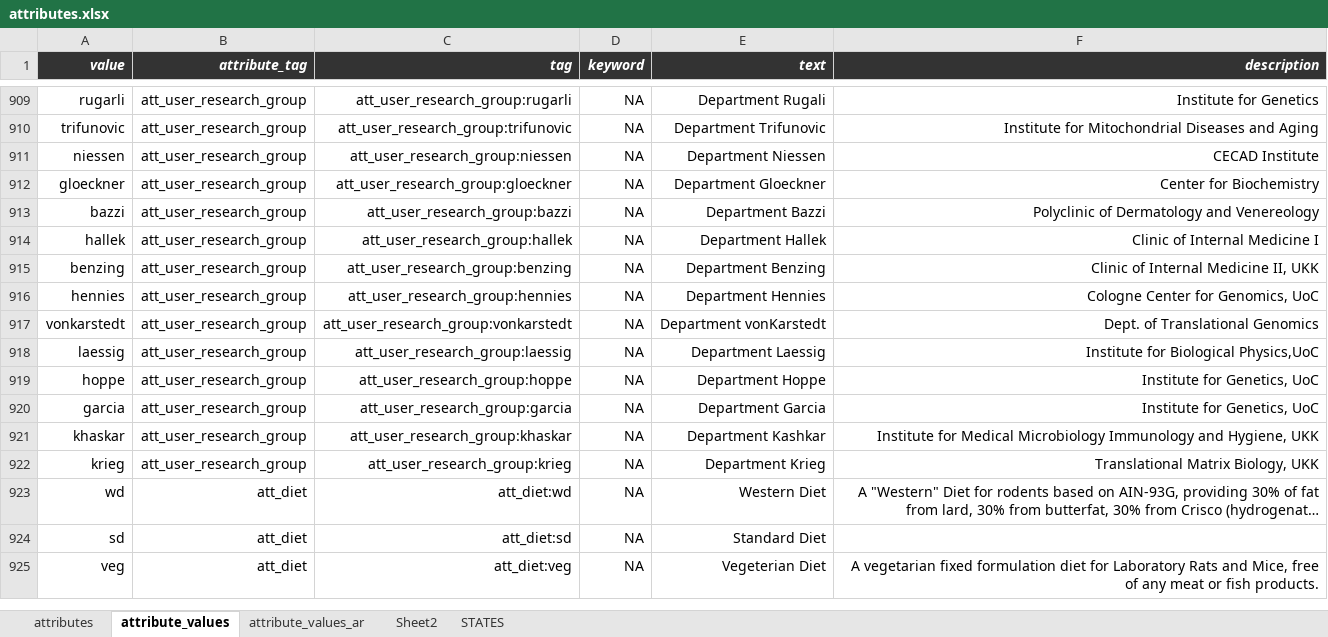
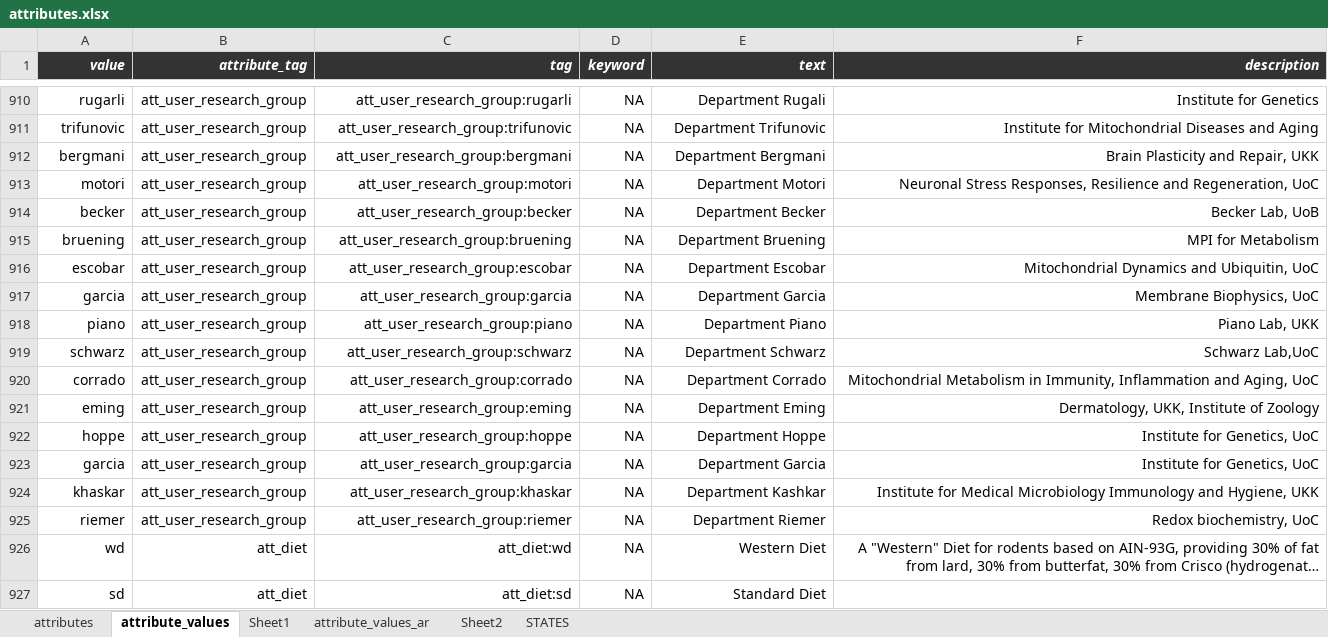
Before and after one commit to hnolCol/mitocube-backend, an Excel workbook: resources/attributes/attributes.xlsx, sheet attribute_values, drawn as a sheet; only a part is shown, gaps mark what is left out; the shorter side is filled out with more unchanged rows; long unchanged cells end in …; values as stored, in another font and other column widths than the file's, no borders; conditional formats not drawn; removed rows and columns are numbered as before the commit, all else as after; the diff covers the shown part only; the diff names each change by its address in the sheet, - before the commit and + after, or states it on an @@ line.

Commit message:
_crc1218_groups

```diff
--- a/resources/attributes/attributes.xlsx (sheet attribute_values)
+++ b/resources/attributes/attributes.xlsx (sheet attribute_values)
+sheet tab: Sheet1
-A912 (value): niessen
+A912 (value): bergmani
-C912 (tag): att_user_research_group:niessen
+C912 (tag): att_user_research_group:bergmani
-E912 (text): Department Niessen
+E912 (text): Department Bergmani
-F912 (description): CECAD Institute
+F912 (description): Brain Plasticity and Repair, UKK
+row 913: motori | att_user_research_group | att_user_research_group:motori | NA | Department Motori | Neuronal Stress Responses, Resilience and Regeneration, UoC
-A914 (value): gloeckner
+A914 (value): becker
-C914 (tag): att_user_research_group:gloeckner
+C914 (tag): att_user_research_group:becker
-E914 (text): Department Gloeckner
+E914 (text): Department Becker
-F914 (description): Center for Biochemistry
+F914 (description): Becker Lab, UoB
-row 913: bazzi | att_user_research_group | att_user_research_group:bazzi | NA | Department Bazzi | Polyclinic of Dermatology and Venereology
-row 914: hallek | att_user_research_group | att_user_research_group:hallek | NA | Department Hallek | Clinic of Internal Medicine I
-A915 (value): benzing
+A915 (value): bruening
-C915 (tag): att_user_research_group:benzing
+C915 (tag): att_user_research_group:bruening
-E915 (text): Department Benzing
+E915 (text): Department Bruening
-F915 (description): Clinic of Internal Medicine II, UKK
+F915 (description): MPI for Metabolism
-row 916: hennies | att_user_research_group | att_user_research_group:hennies | NA | Department Hennies | Cologne Center for Genomics, UoC
-A916 (value): vonkarstedt
+A916 (value): escobar
-C916 (tag): att_user_research_group:vonkarstedt
+C916 (tag): att_user_research_group:escobar
-E916 (text): Department vonKarstedt
+E916 (text): Department Escobar
-F916 (description): Dept. of Translational Genomics
+F916 (description): Mitochondrial Dynamics and Ubiquitin, UoC
+row 917: garcia | att_user_research_group | att_user_research_group:garcia | NA | Department Garcia | Membrane Biophysics, UoC
+row 918: piano | att_user_research_group | att_user_research_group:piano | NA | Department Piano | Piano Lab, UKK
+row 919: schwarz | att_user_research_group | att_user_research_group:schwarz | NA | Department Schwarz | Schwarz Lab,UoC
+row 920: corrado | att_user_research_group | att_user_research_group:corrado | NA | Department Corrado | Mitochondrial Metabolism in Immunity, Inflammation and Aging, UoC
-A921 (value): laessig
+A921 (value): eming
-C921 (tag): att_user_research_group:laessig
+C921 (tag): att_user_research_group:eming
-E921 (text): Department Laessig
+E921 (text): Department Eming
-F921 (description): Institute for Biological Physics,UoC
+F921 (description): Dermatology, UKK, Institute of Zoology
-A925 (value): krieg
+A925 (value): riemer
-C925 (tag): att_user_research_group:krieg
+C925 (tag): att_user_research_group:riemer
-E925 (text): Department Krieg
+E925 (text): Department Riemer
-F925 (description): Translational Matrix Biology, UKK
+F925 (description): Redox biochemistry, UoC
```
Also changed, not shown: 1 added row elsewhere in this sheet, sheet attributes, formulas that keep their value, 1 other file.
